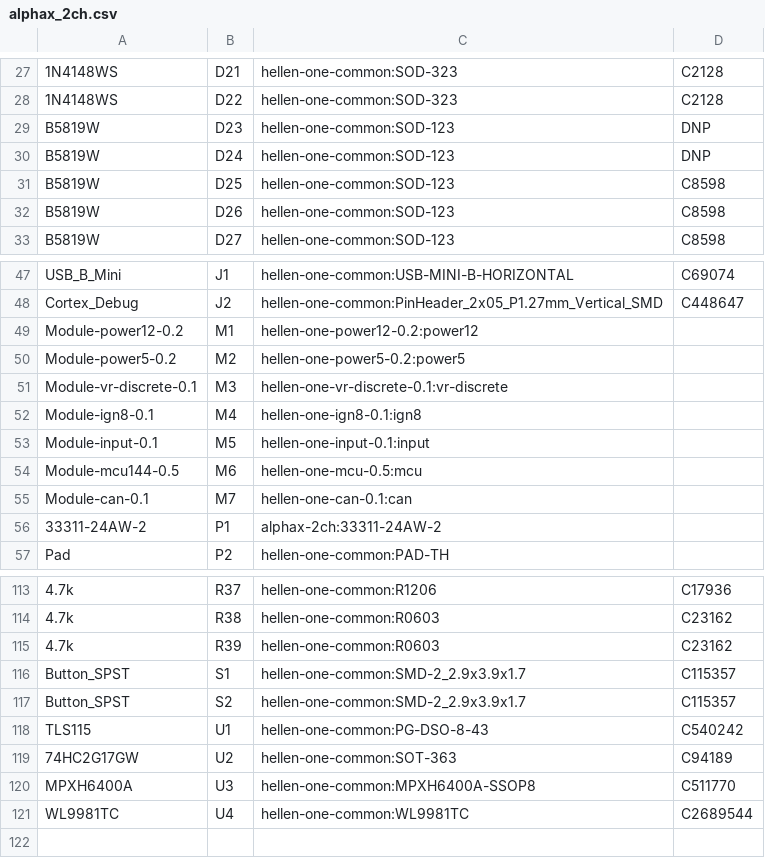
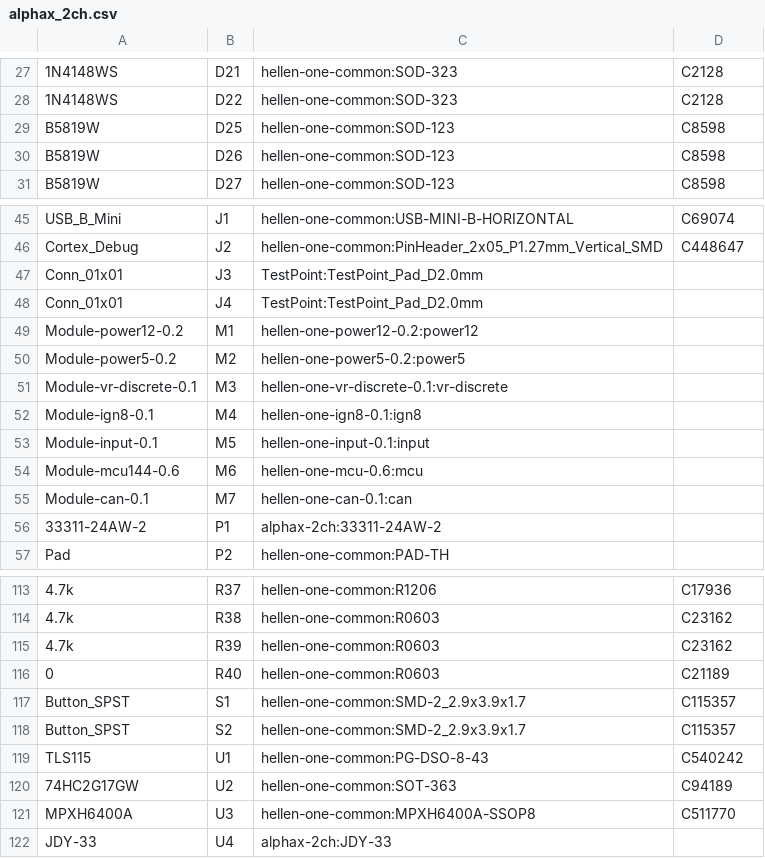
Before and after one commit to rusefi/alphax-2chan, a CSV file: gerber/alphax_2ch.csv, drawn as a sheet; only a part is shown, gaps mark what is left out.

```diff
--- a/gerber/alphax_2ch.csv
+++ b/gerber/alphax_2ch.csv
@@ -28,4 +28,2 @@
 "1N4148WS","D22","hellen-one-common:SOD-323","C2128"
-"B5819W","D23","hellen-one-common:SOD-123","DNP"
-"B5819W","D24","hellen-one-common:SOD-123","DNP"
 "B5819W","D25","hellen-one-common:SOD-123","C8598"
@@ -48,2 +46,4 @@
 "Cortex_Debug","J2","hellen-one-common:PinHeader_2x05_P1.27mm_Vertical_SMD","C448647"
+"Conn_01x01","J3","TestPoint:TestPoint_Pad_D2.0mm",""
+"Conn_01x01","J4","TestPoint:TestPoint_Pad_D2.0mm",""
 "Module-power12-0.2","M1","hellen-one-power12-0.2:power12",""
@@ -53,3 +53,3 @@
 "Module-input-0.1","M5","hellen-one-input-0.1:input",""
-"Module-mcu144-0.5","M6","hellen-one-mcu-0.5:mcu",""
+"Module-mcu144-0.6","M6","hellen-one-mcu-0.6:mcu",""
 "Module-can-0.1","M7","hellen-one-can-0.1:can",""
@@ -115,2 +115,3 @@
 "4.7k","R39","hellen-one-common:R0603","C23162"
+"0","R40","hellen-one-common:R0603","C21189"
 "Button_SPST","S1","hellen-one-common:SMD-2_2.9x3.9x1.7","C115357"
@@ -120,2 +121,2 @@
 "MPXH6400A","U3","hellen-one-common:MPXH6400A-SSOP8","C511770"
-"WL9981TC","U4","hellen-one-common:WL9981TC","C2689544"
+"JDY-33","U4","alphax-2ch:JDY-33",""
```
Also changed, not shown: gerber/alphax_2ch-all-pos.csv, 30 other files.
